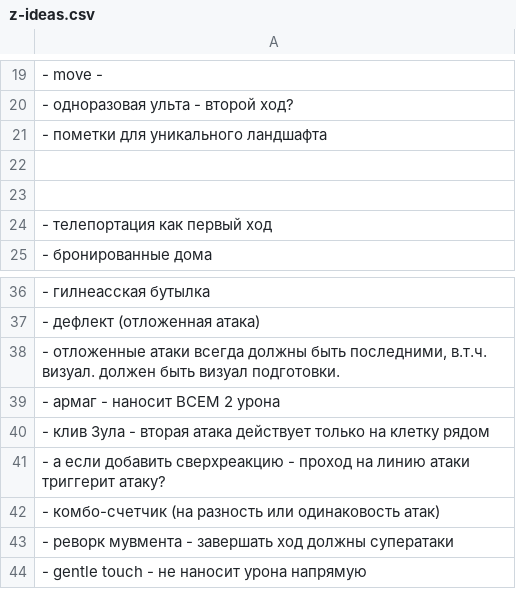
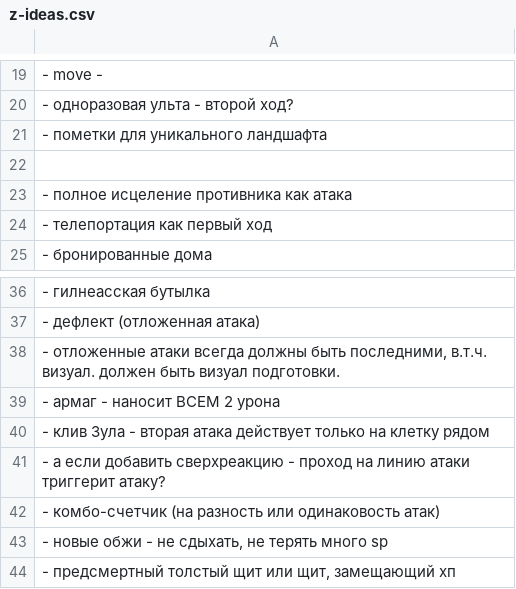
Before and after one commit to 80STH/NGTBS-3, a CSV file: docs/z-ideas.csv, drawn as a sheet; only a part is shown, gaps mark what is left out.

```diff
--- a/docs/z-ideas.csv
+++ b/docs/z-ideas.csv
@@ -22,3 +22,3 @@
 
-
+- полное исцеление противника как атака
 - телепортация как первый ход
@@ -42,3 +42,3 @@
 - комбо-счетчик (на разность или одинаковость атак)
-- реворк мувмента - завершать ход должны суператаки
-- gentle touch - не наносит урона напрямую
+"- новые обжи - не сдыхать, не терять много sp"
+"- предсмертный толстый щит или щит, замещающий хп"
```
Also changed, not shown: 2 other files.
